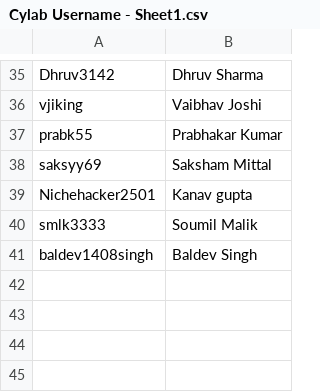
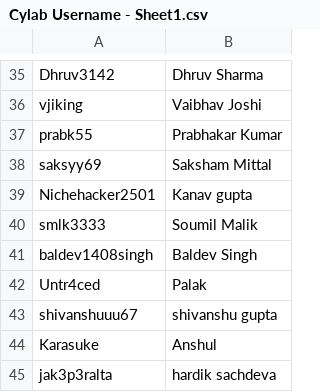
Before and after one commit to E-HAX/PicoTracker, a CSV file: Cylab Username - Sheet1.csv, drawn as a sheet; only a part is shown, gaps mark what is left out.

Commit message:
feat: add Untr4ced, shivanshuuu67, Karasuke, jak3p3ralta and update leaderboard

```diff
--- a/Cylab Username - Sheet1.csv
+++ b/Cylab Username - Sheet1.csv
@@ -41 +41,5 @@ smlk3333,Soumil Malik
 baldev1408singh,Baldev Singh
+Untr4ced,Palak
+shivanshuuu67,shivanshu gupta
+Karasuke,Anshul
+jak3p3ralta,hardik sachdeva
```
Also changed, not shown: 1 other file.
